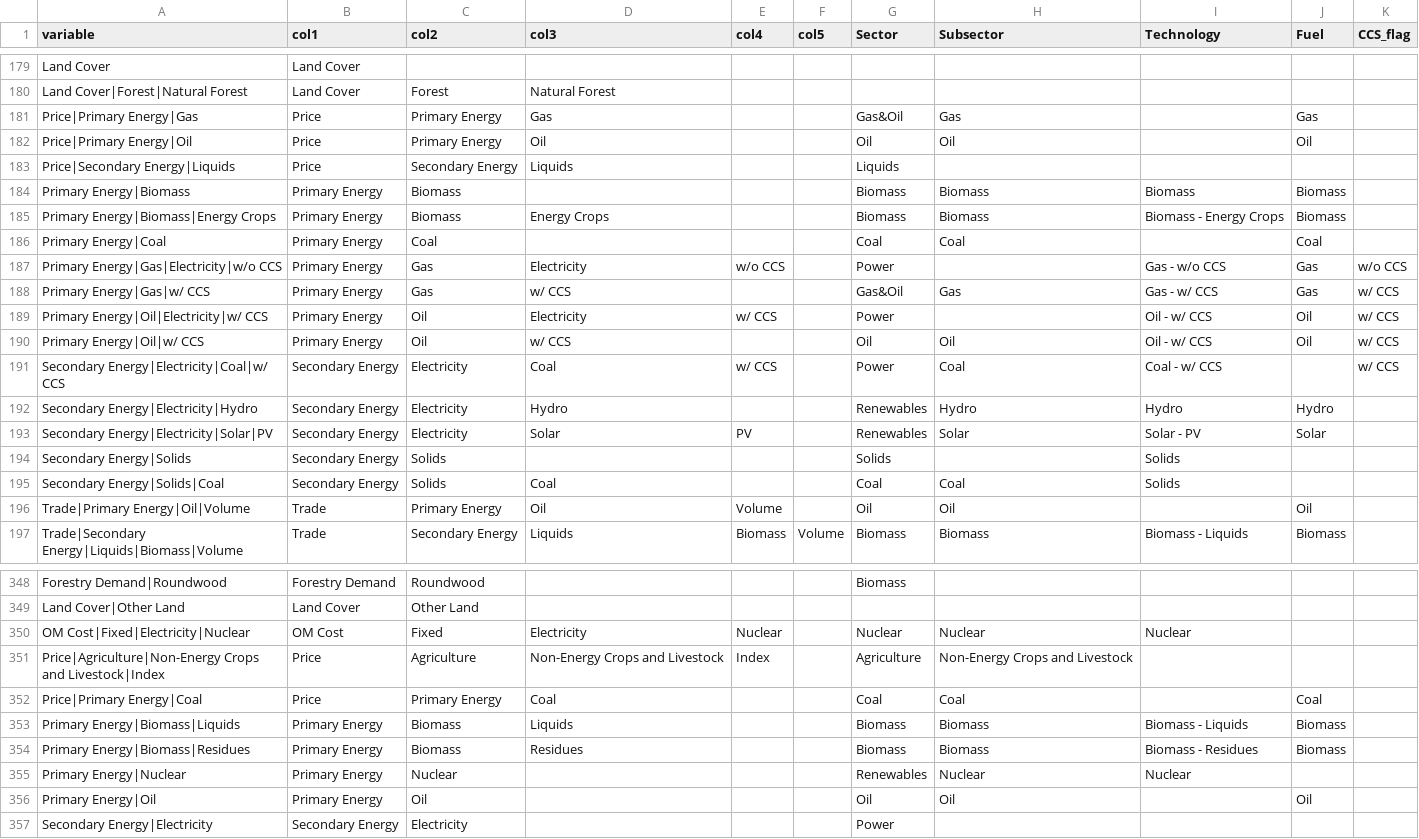
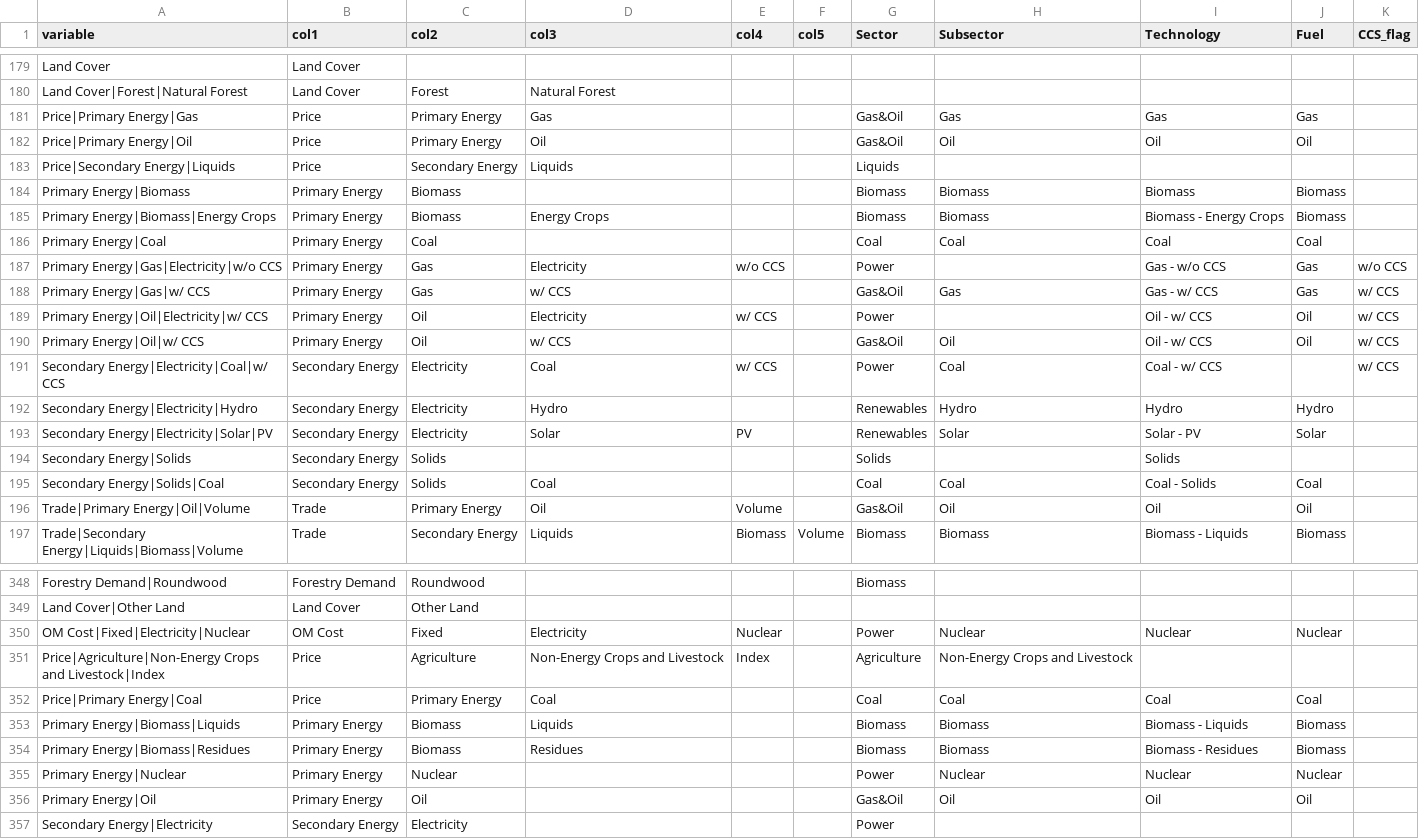
Before and after one commit to Theia-Finance-Labs/ar6_scenario_workflow, a CSV file: ar6_variables_with_mapping.csv, drawn as a sheet; only a part is shown, gaps mark what is left out; the diff covers the shown part only.

```diff
--- a/ar6_variables_with_mapping.csv
+++ b/ar6_variables_with_mapping.csv
@@ -180,4 +180,4 @@ Land Cover,Land Cover,,,,,,,,,
 Land Cover|Forest|Natural Forest,Land Cover,Forest,Natural Forest,,,,,,,
-Price|Primary Energy|Gas,Price,Primary Energy,Gas,,,Gas&Oil,Gas,,Gas,
-Price|Primary Energy|Oil,Price,Primary Energy,Oil,,,Oil,Oil,,Oil,
+Price|Primary Energy|Gas,Price,Primary Energy,Gas,,,Gas&Oil,Gas,Gas,Gas,
+Price|Primary Energy|Oil,Price,Primary Energy,Oil,,,Gas&Oil,Oil,Oil,Oil,
 Price|Secondary Energy|Liquids,Price,Secondary Energy,Liquids,,,Liquids,,,,
@@ -185,3 +185,3 @@ Primary Energy|Biomass,Primary Energy,Biomass,,,,Biomass,Biomass,Biomass,Biomass
 Primary Energy|Biomass|Energy Crops,Primary Energy,Biomass,Energy Crops,,,Biomass,Biomass,Biomass - Energy Crops,Biomass,
-Primary Energy|Coal,Primary Energy,Coal,,,,Coal,Coal,,Coal,
+Primary Energy|Coal,Primary Energy,Coal,,,,Coal,Coal,Coal,Coal,
 Primary Energy|Gas|Electricity|w/o CCS,Primary Energy,Gas,Electricity,w/o CCS,,Power,,Gas - w/o CCS,Gas,w/o CCS
@@ -189,3 +189,3 @@ Primary Energy|Gas|w/ CCS,Primary Energy,Gas,w/ CCS,,,Gas&Oil,Gas,Gas - w/ CCS,G
 Primary Energy|Oil|Electricity|w/ CCS,Primary Energy,Oil,Electricity,w/ CCS,,Power,,Oil - w/ CCS,Oil,w/ CCS
-Primary Energy|Oil|w/ CCS,Primary Energy,Oil,w/ CCS,,,Oil,Oil,Oil - w/ CCS,Oil,w/ CCS
+Primary Energy|Oil|w/ CCS,Primary Energy,Oil,w/ CCS,,,Gas&Oil,Oil,Oil - w/ CCS,Oil,w/ CCS
 Secondary Energy|Electricity|Coal|w/ CCS,Secondary Energy,Electricity,Coal,w/ CCS,,Power,Coal,Coal - w/ CCS,,w/ CCS
@@ -194,4 +194,4 @@ Secondary Energy|Electricity|Solar|PV,Secondary Energy,Electricity,Solar,PV,,Ren
 Secondary Energy|Solids,Secondary Energy,Solids,,,,Solids,,Solids,,
-Secondary Energy|Solids|Coal,Secondary Energy,Solids,Coal,,,Coal,Coal,Solids,,
-Trade|Primary Energy|Oil|Volume,Trade,Primary Energy,Oil,Volume,,Oil,Oil,,Oil,
+Secondary Energy|Solids|Coal,Secondary Energy,Solids,Coal,,,Coal,Coal,Coal - Solids,Coal,
+Trade|Primary Energy|Oil|Volume,Trade,Primary Energy,Oil,Volume,,Gas&Oil,Oil,Oil,Oil,
 Trade|Secondary Energy|Liquids|Biomass|Volume,Trade,Secondary Energy,Liquids,Biomass,Volume,Biomass,Biomass,Biomass - Liquids,Biomass,
@@ -349,9 +349,9 @@ Forestry Demand|Roundwood,Forestry Demand,Roundwood,,,,Biomass,,,,
 Land Cover|Other Land,Land Cover,Other Land,,,,,,,,
-OM Cost|Fixed|Electricity|Nuclear,OM Cost,Fixed,Electricity,Nuclear,,Nuclear,Nuclear,Nuclear,,
+OM Cost|Fixed|Electricity|Nuclear,OM Cost,Fixed,Electricity,Nuclear,,Power,Nuclear,Nuclear,Nuclear,
 Price|Agriculture|Non-Energy Crops and Livestock|Index,Price,Agriculture,Non-Energy Crops and Livestock,Index,,Agriculture,Non-Energy Crops and Livestock,,,
-Price|Primary Energy|Coal,Price,Primary Energy,Coal,,,Coal,Coal,,Coal,
+Price|Primary Energy|Coal,Price,Primary Energy,Coal,,,Coal,Coal,Coal,Coal,
 Primary Energy|Biomass|Liquids,Primary Energy,Biomass,Liquids,,,Biomass,Biomass,Biomass - Liquids,Biomass,
 Primary Energy|Biomass|Residues,Primary Energy,Biomass,Residues,,,Biomass,Biomass,Biomass - Residues,Biomass,
-Primary Energy|Nuclear,Primary Energy,Nuclear,,,,Renewables,Nuclear,Nuclear,,
-Primary Energy|Oil,Primary Energy,Oil,,,,Oil,Oil,,Oil,
+Primary Energy|Nuclear,Primary Energy,Nuclear,,,,Power,Nuclear,Nuclear,Nuclear,
+Primary Energy|Oil,Primary Energy,Oil,,,,Gas&Oil,Oil,Oil,Oil,
 Secondary Energy|Electricity,Secondary Energy,Electricity,,,,Power,,,,
```
Also changed, not shown: 139 edited cells elsewhere in this file, 17 other files.
